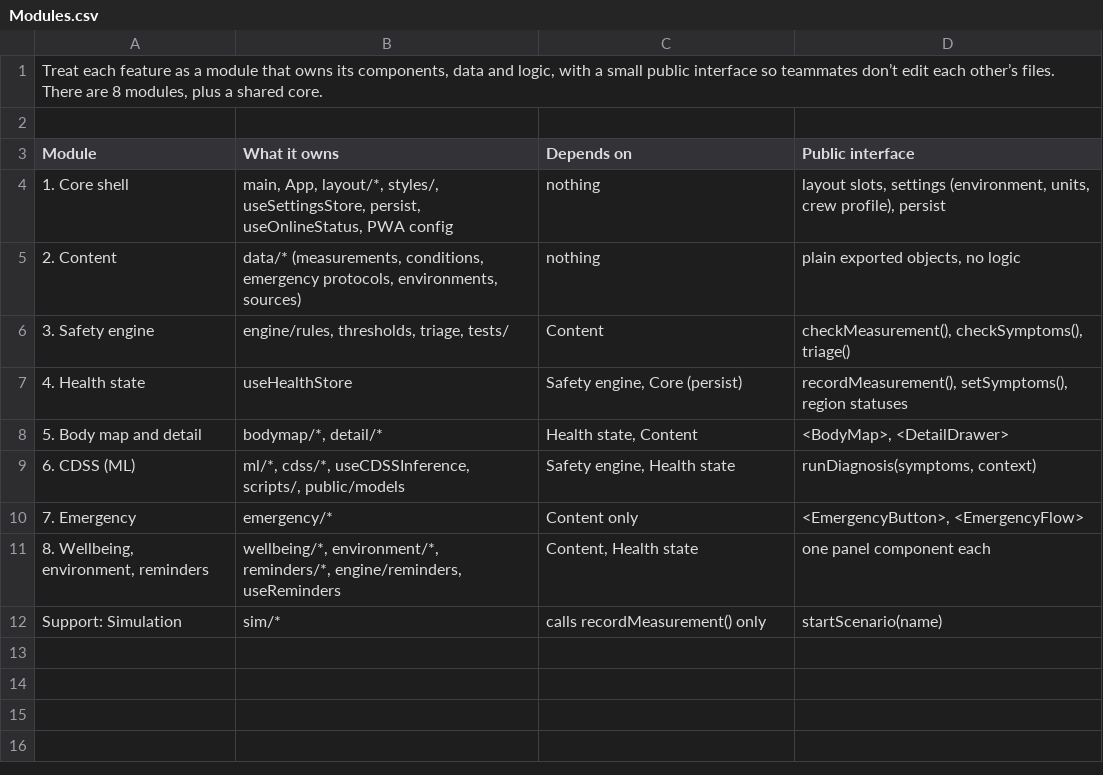
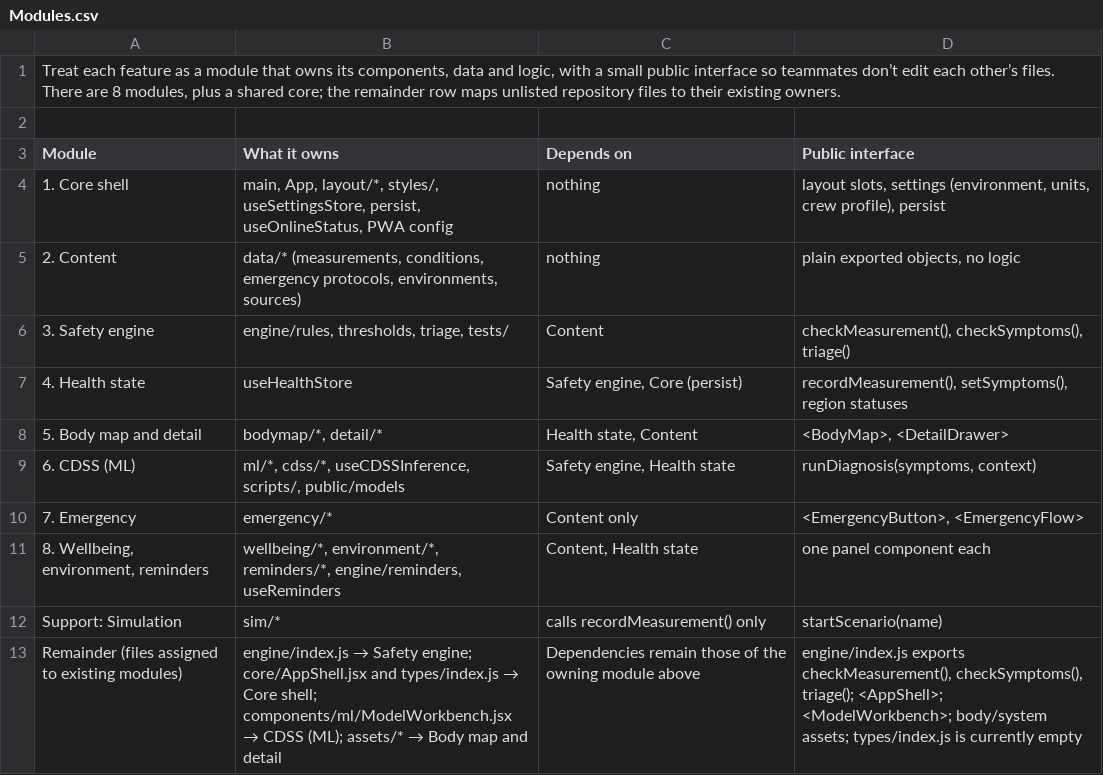
Before and after one commit to jerryjohnsoffl/astro-health, a CSV file: Modules.csv, drawn as a sheet.

Commit message:
updated

```diff
--- a/Modules.csv
+++ b/Modules.csv
@@ -1,2 +1,2 @@
-"Treat each feature as a module that owns its components, data and logic, with a small public interface so teammates don’t edit each other’s files. There are 8 modules, plus a shared core.",,,
+"Treat each feature as a module that owns its components, data and logic, with a small public interface so teammates don’t edit each other’s files. There are 8 modules, plus a shared core; the remainder row maps unlisted repository files to their existing owners.",,,
 ,,,
@@ -12 +12,2 @@ Module,What it owns,Depends on,Public interface
 Support: Simulation,sim/*,calls recordMeasurement() only,startScenario(name)
+Remainder (files assigned to existing modules),"engine/index.js → Safety engine; core/AppShell.jsx and types/index.js → Core shell; components/ml/ModelWorkbench.jsx → CDSS (ML); assets/* → Body map and detail","Dependencies remain those of the owning module above","engine/index.js exports checkMeasurement(), checkSymptoms(), triage(); <AppShell>; <ModelWorkbench>; body/system assets; types/index.js is currently empty"
```
